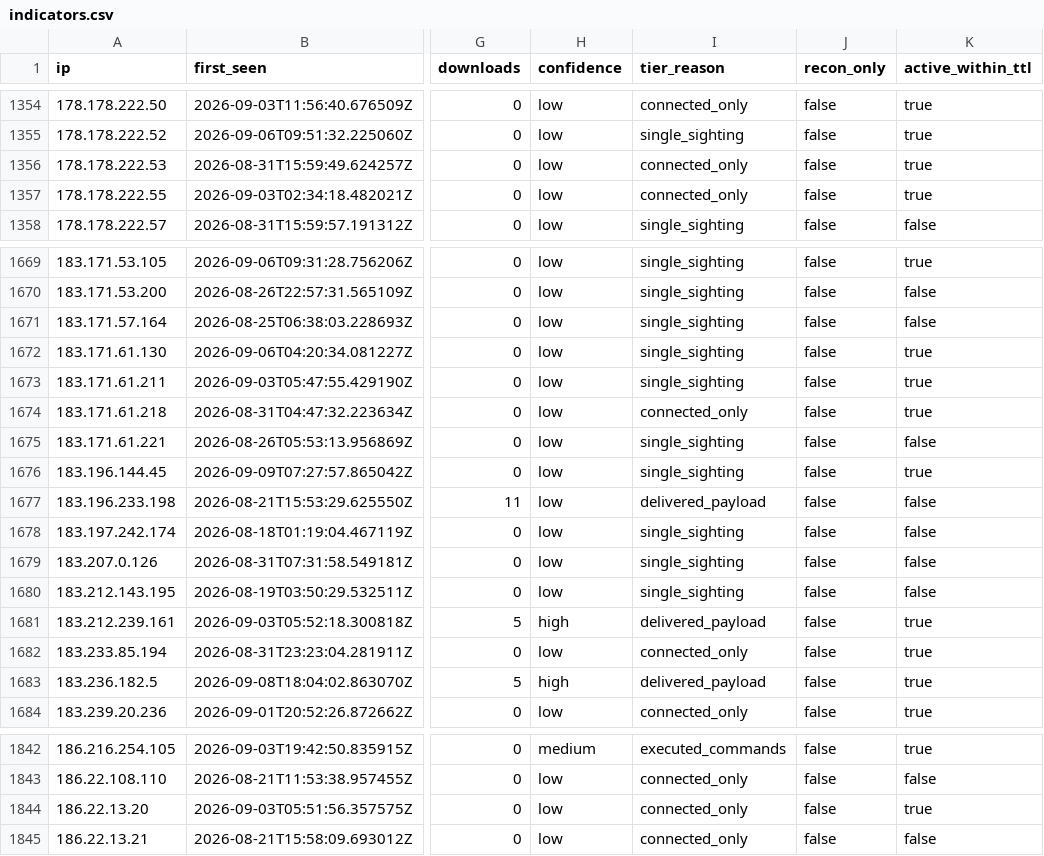
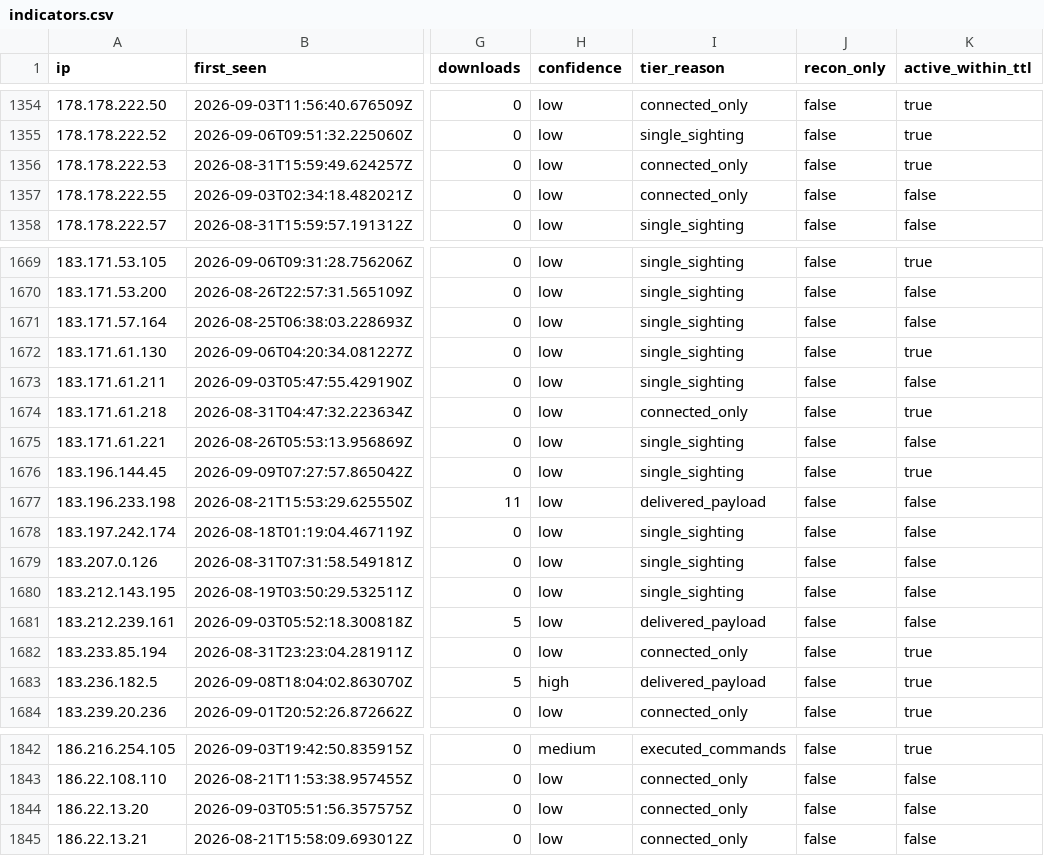
Before and after one commit to Ap6pack/Ap6pack.github.io, a CSV file: dist/honeypot/data/v1/feed/indicators.csv, drawn as a sheet; only a part is shown, gaps mark what is left out; the diff names each change by its address in the sheet, - before the commit and + after, or states it on an @@ line.

```diff
--- a/dist/honeypot/data/v1/feed/indicators.csv
+++ b/dist/honeypot/data/v1/feed/indicators.csv
-K1357 (active_within_ttl): true
+K1357 (active_within_ttl): false
-K1673 (active_within_ttl): true
+K1673 (active_within_ttl): false
-H1681 (confidence): high
+H1681 (confidence): low
-K1681 (active_within_ttl): true
+K1681 (active_within_ttl): false
-K1844 (active_within_ttl): true
+K1844 (active_within_ttl): false
```
Also changed, not shown: 14 other files.
